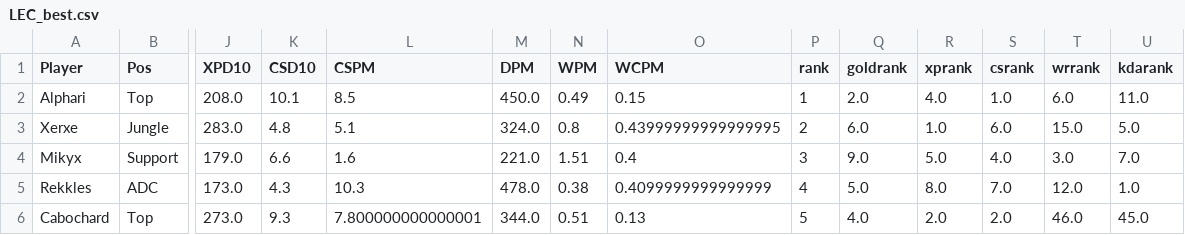
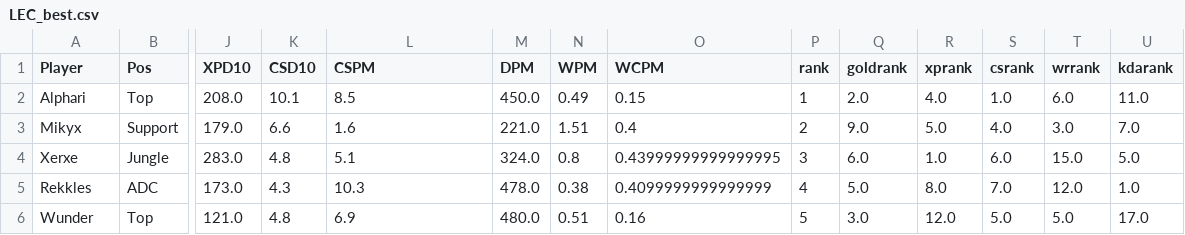
Before and after one commit to joyuen/cmpt-353-LoL-analysis, a CSV file: player_comparison/LEC_best.csv, drawn as a sheet; only a part is shown, gaps mark what is left out; removed rows and columns are numbered as before the commit, all else as after; rows hold the shown columns only; the diff names each change by its address in the sheet, - before the commit and + after, or states it on an @@ line.

```diff
--- a/player_comparison/LEC_best.csv
+++ b/player_comparison/LEC_best.csv
-row 3: Xerxe | Jungle | 283.0 | 4.8 | 5.1 | 324.0 | 0.8 | 0.43999999999999995 | 2 | 6.0 | 1.0 | 6.0 | 15.0 | 5.0
-P3 (rank): 3
+P3 (rank): 2
+row 4: Xerxe | Jungle | 283.0 | 4.8 | 5.1 | 324.0 | 0.8 | 0.43999999999999995 | 3 | 6.0 | 1.0 | 6.0 | 15.0 | 5.0
-row 6: Cabochard | Top | 273.0 | 9.3 | 7.800000000000001 | 344.0 | 0.51 | 0.13 | 5 | 4.0 | 2.0 | 2.0 | 46.0 | 45.0
+row 6: Wunder | Top | 121.0 | 4.8 | 6.9 | 480.0 | 0.51 | 0.16 | 5 | 3.0 | 12.0 | 5.0 | 5.0 | 17.0
```
Also changed, not shown: player_comparison/LCK_best.csv, player_comparison/LCK_role.csv, 7 other files.
